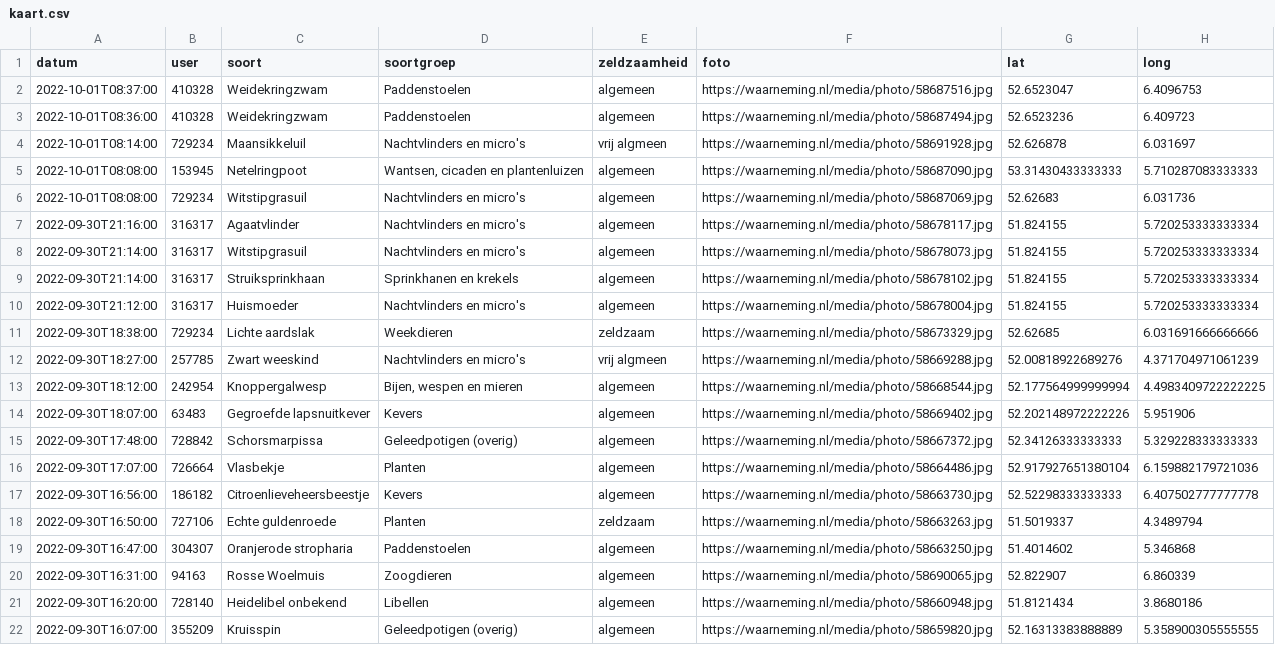
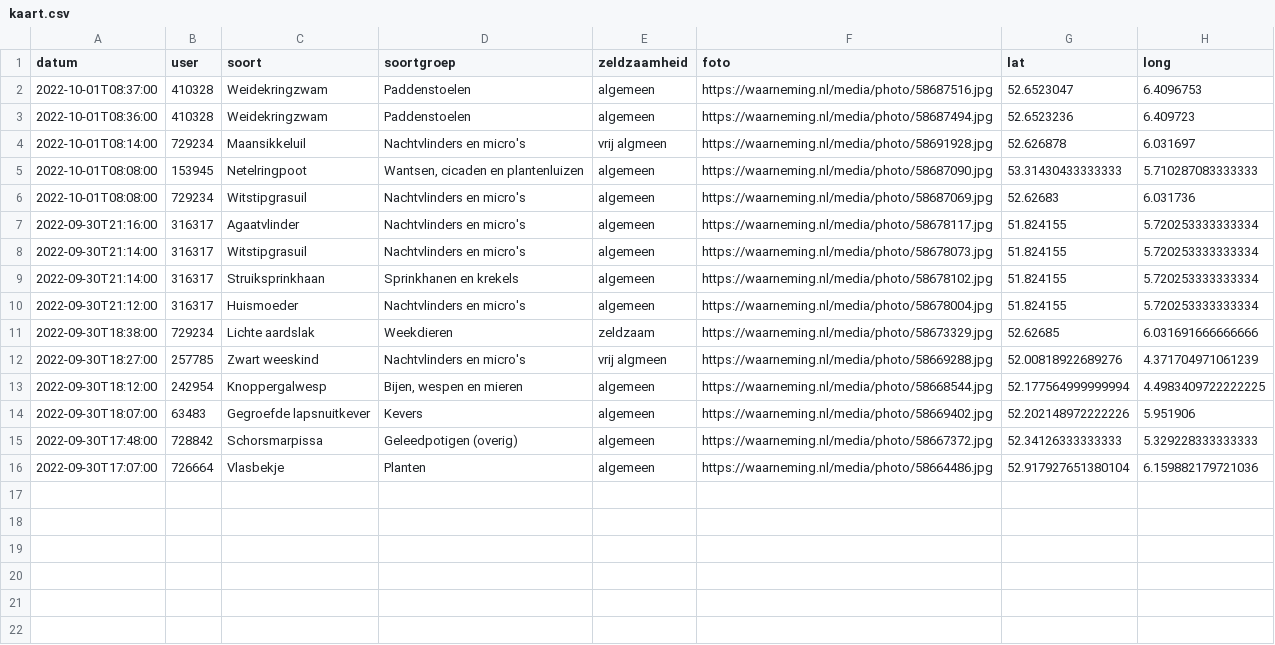
Before and after one commit to erikvangameren/dewildetuin, a CSV file: kaart.csv, drawn as a sheet.

```diff
--- a/kaart.csv
+++ b/kaart.csv
@@ -16,7 +16 @@
 "2022-09-30T17:07:00","726664","Vlasbekje","Planten","algemeen","https://waarneming.nl/media/photo/58664486.jpg","52.917927651380104","6.159882179721036",
-"2022-09-30T16:56:00","186182","Citroenlieveheersbeestje","Kevers","algemeen","https://waarneming.nl/media/photo/58663730.jpg","52.52298333333333","6.407502777777778",
-"2022-09-30T16:50:00","727106","Echte guldenroede","Planten","zeldzaam","https://waarneming.nl/media/photo/58663263.jpg","51.5019337","4.3489794",
-"2022-09-30T16:47:00","304307","Oranjerode stropharia","Paddenstoelen","algemeen","https://waarneming.nl/media/photo/58663250.jpg","51.4014602","5.346868",
-"2022-09-30T16:31:00","94163","Rosse Woelmuis","Zoogdieren","algemeen","https://waarneming.nl/media/photo/58690065.jpg","52.822907","6.860339",
-"2022-09-30T16:20:00","728140","Heidelibel onbekend","Libellen","algemeen","https://waarneming.nl/media/photo/58660948.jpg","51.8121434","3.8680186",
-"2022-09-30T16:07:00","355209","Kruisspin","Geleedpotigen (overig)","algemeen","https://waarneming.nl/media/photo/58659820.jpg","52.16313383888889","5.358900305555555",
```
